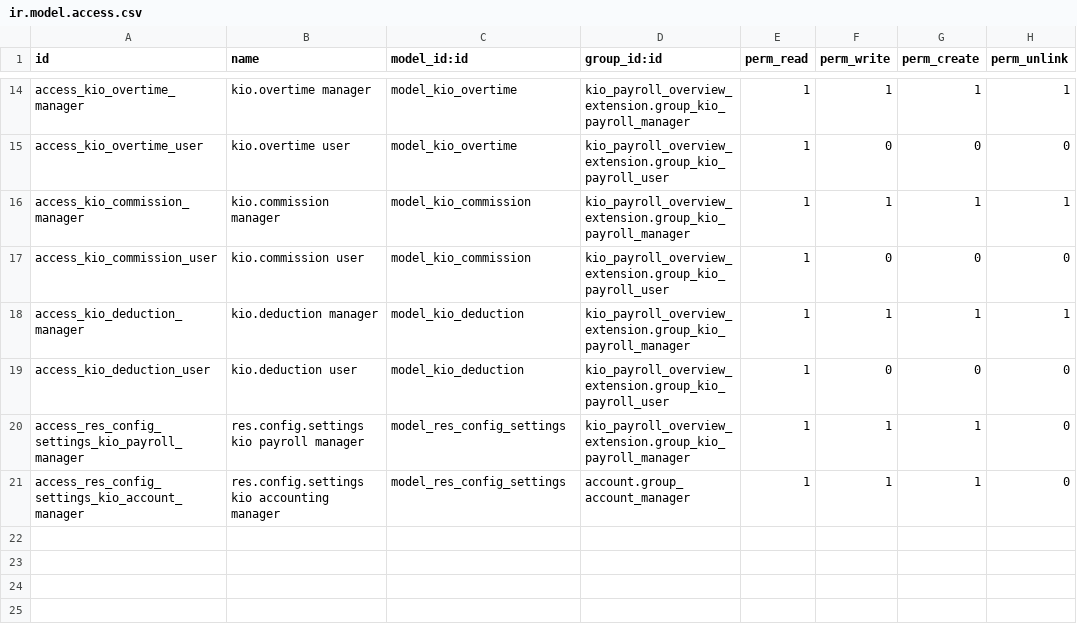
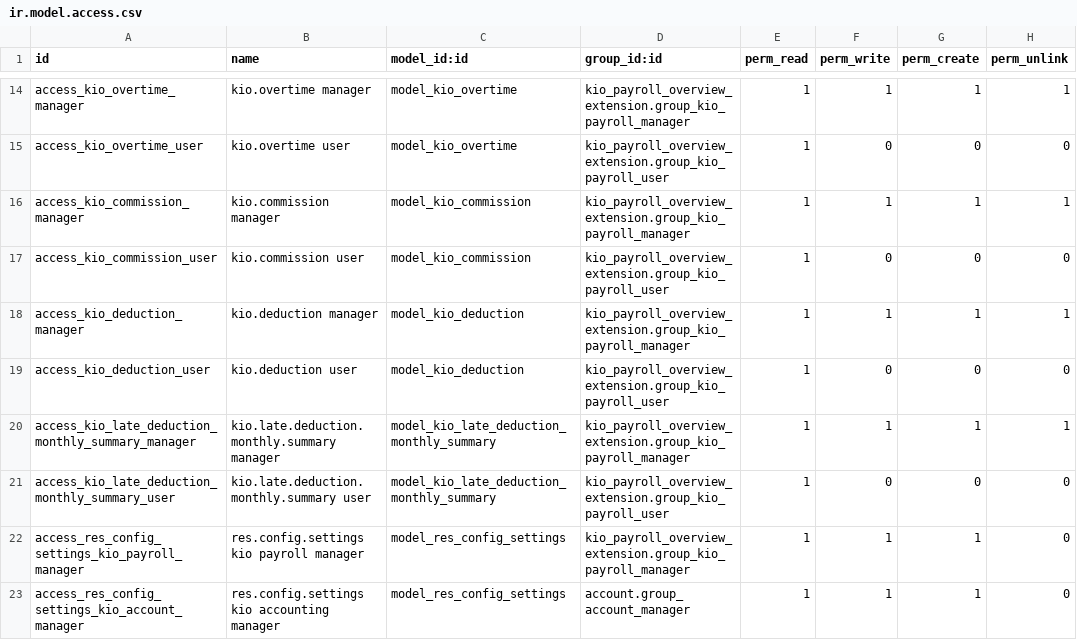
Before and after one commit to RAKIB6348/kio_payroll_overview_extension, a CSV file: security/ir.model.access.csv, drawn as a sheet; only a part is shown, gaps mark what is left out.

Commit message:
feat: add dynamic monthly late deduction calculation

```diff
--- a/security/ir.model.access.csv
+++ b/security/ir.model.access.csv
@@ -19,2 +19,4 @@ access_kio_deduction_manager,kio.deduction manager,model_kio_deduction,kio_payro
 access_kio_deduction_user,kio.deduction user,model_kio_deduction,kio_payroll_overview_extension.group_kio_payroll_user,1,0,0,0
+access_kio_late_deduction_monthly_summary_manager,kio.late.deduction.monthly.summary manager,model_kio_late_deduction_monthly_summary,kio_payroll_overview_extension.group_kio_payroll_manager,1,1,1,1
+access_kio_late_deduction_monthly_summary_user,kio.late.deduction.monthly.summary user,model_kio_late_deduction_monthly_summary,kio_payroll_overview_extension.group_kio_payroll_user,1,0,0,0
 access_res_config_settings_kio_payroll_manager,res.config.settings kio payroll manager,model_res_config_settings,kio_payroll_overview_extension.group_kio_payroll_manager,1,1,1,0
```
Also changed, not shown: 6 other files.
